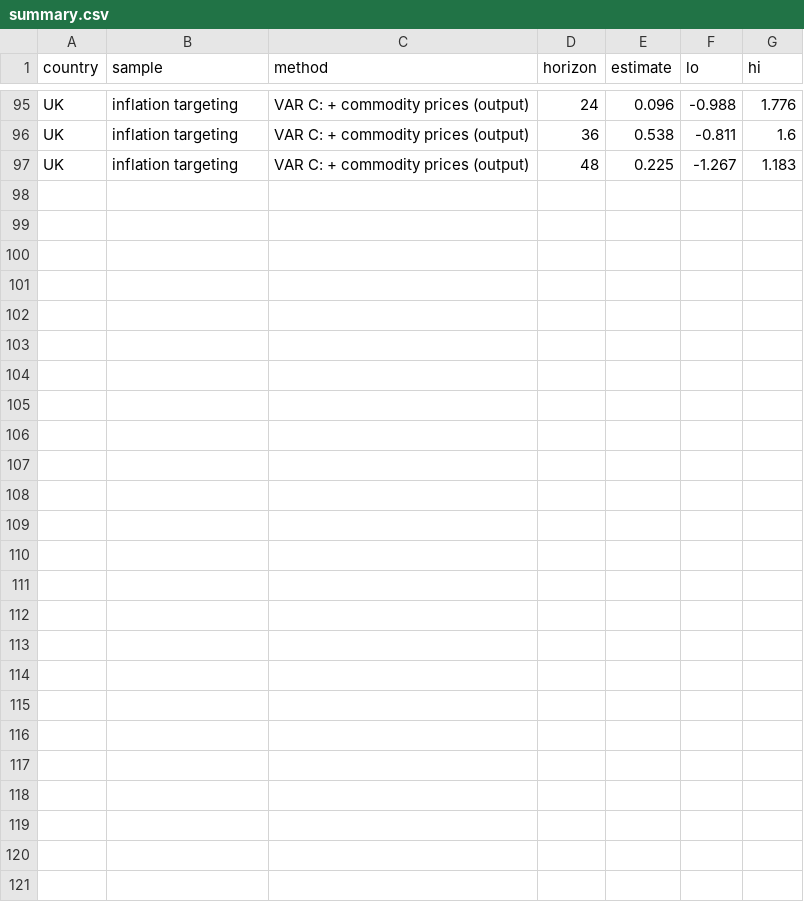
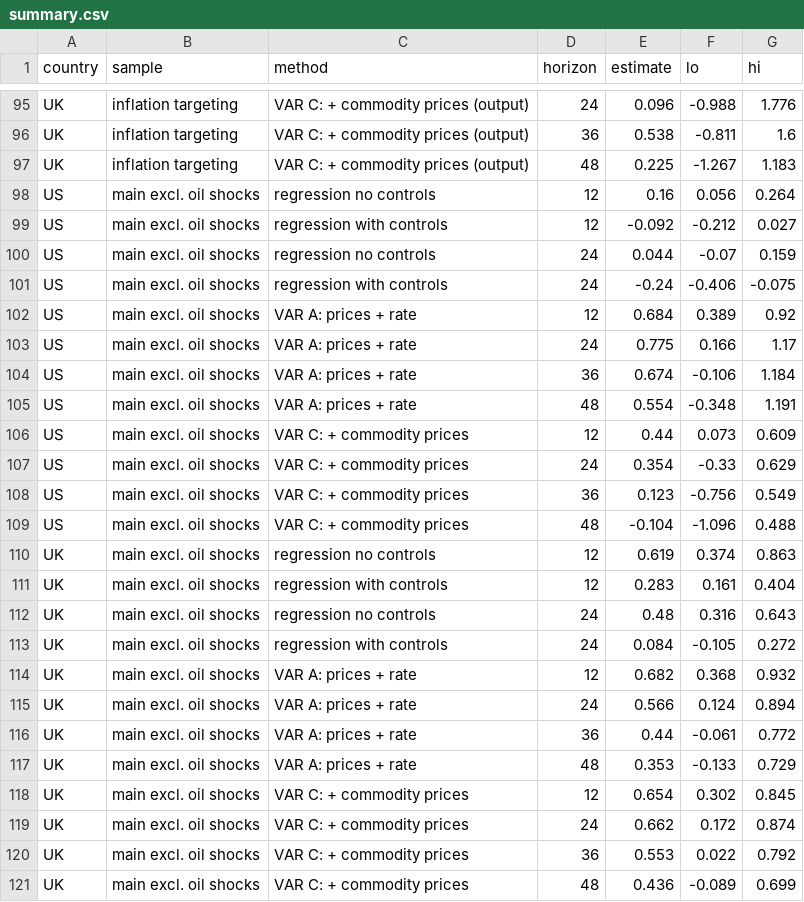
Before and after one commit to AmiraEdridara/macro-confounded-correlation, a CSV file: results/summary.csv, drawn as a sheet; only a part is shown, gaps mark what is left out.

Commit message:
Add oil-shock test and rewrite README

```diff
--- a/results/summary.csv
+++ b/results/summary.csv
@@ -97 +97,25 @@ UK,inflation targeting,VAR C: + commodity prices (output),36,0.538,-0.811,1.6
 UK,inflation targeting,VAR C: + commodity prices (output),48,0.225,-1.267,1.183
+US,main excl. oil shocks,regression no controls,12,0.16,0.056,0.264
+US,main excl. oil shocks,regression with controls,12,-0.092,-0.212,0.027
+US,main excl. oil shocks,regression no controls,24,0.044,-0.07,0.159
+US,main excl. oil shocks,regression with controls,24,-0.24,-0.406,-0.075
+US,main excl. oil shocks,VAR A: prices + rate,12,0.684,0.389,0.92
+US,main excl. oil shocks,VAR A: prices + rate,24,0.775,0.166,1.17
+US,main excl. oil shocks,VAR A: prices + rate,36,0.674,-0.106,1.184
+US,main excl. oil shocks,VAR A: prices + rate,48,0.554,-0.348,1.191
+US,main excl. oil shocks,VAR C: + commodity prices,12,0.44,0.073,0.609
+US,main excl. oil shocks,VAR C: + commodity prices,24,0.354,-0.33,0.629
+US,main excl. oil shocks,VAR C: + commodity prices,36,0.123,-0.756,0.549
+US,main excl. oil shocks,VAR C: + commodity prices,48,-0.104,-1.096,0.488
+UK,main excl. oil shocks,regression no controls,12,0.619,0.374,0.863
+UK,main excl. oil shocks,regression with controls,12,0.283,0.161,0.404
+UK,main excl. oil shocks,regression no controls,24,0.48,0.316,0.643
+UK,main excl. oil shocks,regression with controls,24,0.084,-0.105,0.272
+UK,main excl. oil shocks,VAR A: prices + rate,12,0.682,0.368,0.932
+UK,main excl. oil shocks,VAR A: prices + rate,24,0.566,0.124,0.894
+UK,main excl. oil shocks,VAR A: prices + rate,36,0.44,-0.061,0.772
+UK,main excl. oil shocks,VAR A: prices + rate,48,0.353,-0.133,0.729
+UK,main excl. oil shocks,VAR C: + commodity prices,12,0.654,0.302,0.845
+UK,main excl. oil shocks,VAR C: + commodity prices,24,0.662,0.172,0.874
+UK,main excl. oil shocks,VAR C: + commodity prices,36,0.553,0.022,0.792
+UK,main excl. oil shocks,VAR C: + commodity prices,48,0.436,-0.089,0.699
```
Also changed, not shown: 5 other files.
